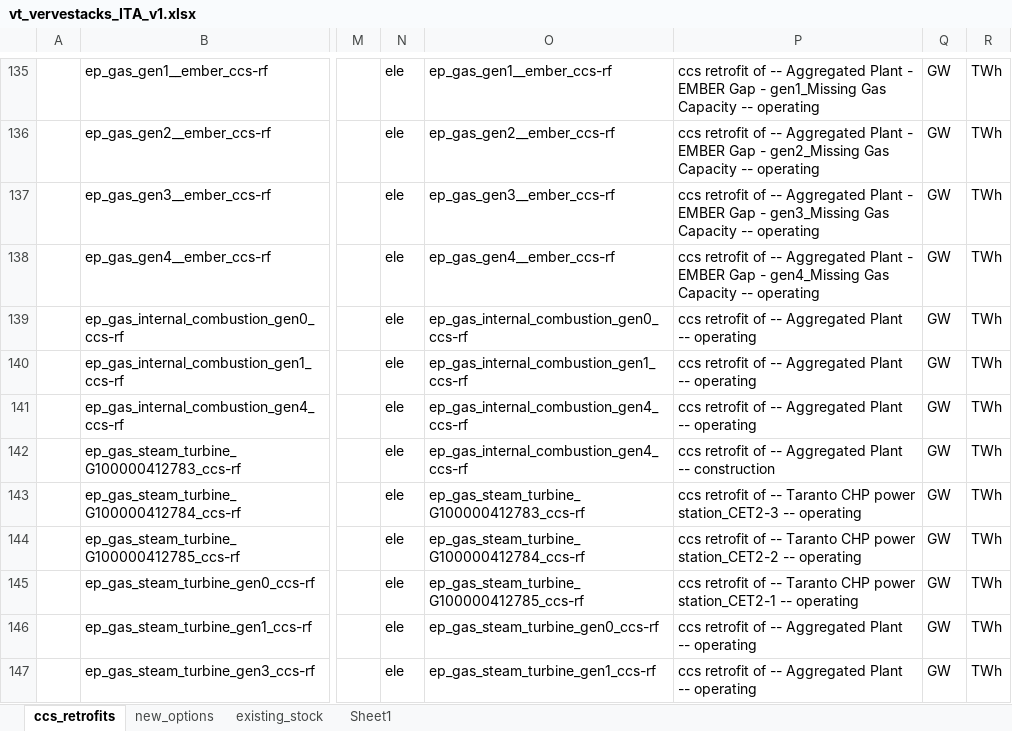
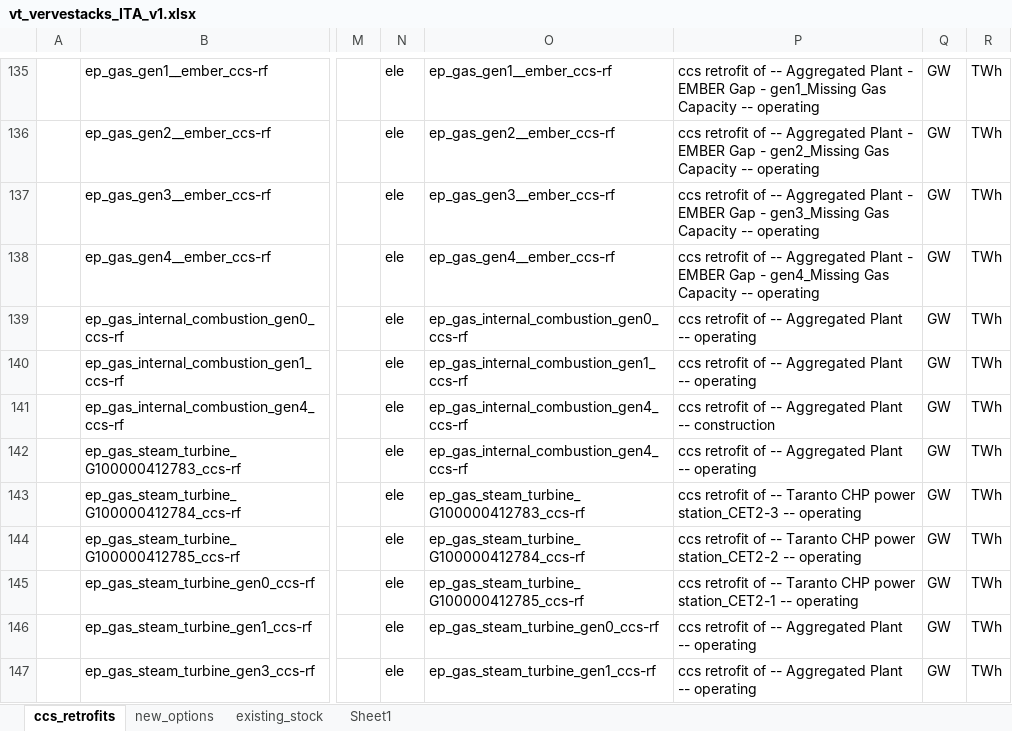
Before and after one commit to kanors-himanshu03/VerveStacks_ITA_grids_syn_5, an Excel workbook: vt_vervestacks_ITA_v1.xlsx, sheet ccs_retrofits, drawn as a sheet; only a part is shown, gaps mark what is left out; values as stored, in another font and other column widths than the file's, no borders; the diff names each change by its address in the sheet, - before the commit and + after, or states it on an @@ line.

```diff
--- a/vt_vervestacks_ITA_v1.xlsx (sheet ccs_retrofits)
+++ b/vt_vervestacks_ITA_v1.xlsx (sheet ccs_retrofits)
-P141: …Plant -- operating
+P141: …Plant -- construction
-P142: …Plant -- construction
+P142: …Plant -- operating
```
Also changed, not shown: sheet existing_stock, ReportDefs_vervestacks.xlsx, Sets-vervestacks.xlsx, 14 other files.
